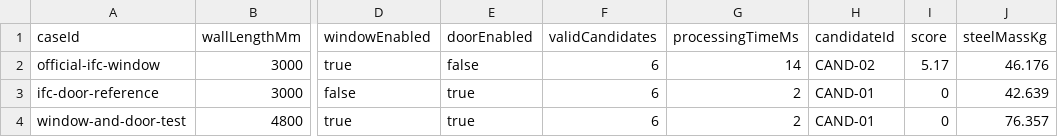
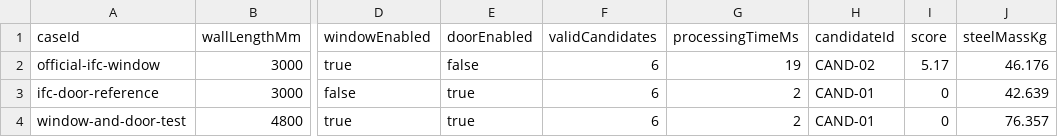
Before and after one commit to yqszd0123/Bloc1_La-Route-de-la-Soie, a CSV file: experiments/results/summary.csv, drawn as a sheet; only a part is shown, gaps mark what is left out; the diff names each change by its address in the sheet, - before the commit and + after, or states it on an @@ line.

Commit message:
feat: add validated STEP export workflow

```diff
--- a/experiments/results/summary.csv
+++ b/experiments/results/summary.csv
-G2 (processingTimeMs): 14
+G2 (processingTimeMs): 19
```
Also changed, not shown: 43 other files.
